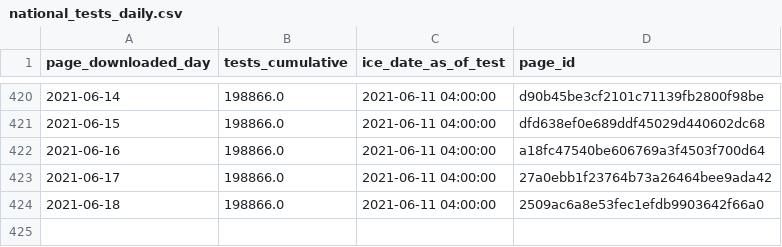
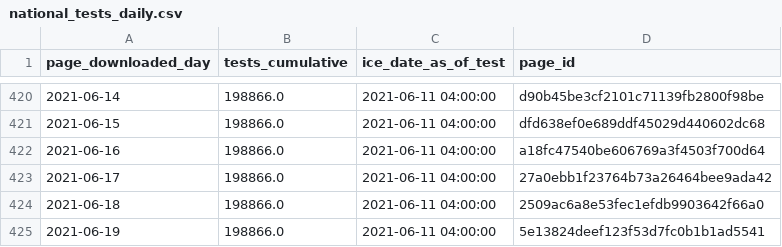
Before and after one commit to vera-institute/ice-detention-covid, a CSV file: data_daily/national_tests_daily.csv, drawn as a sheet; only a part is shown, gaps mark what is left out.

```diff
--- a/data_daily/national_tests_daily.csv
+++ b/data_daily/national_tests_daily.csv
@@ -424 +424,2 @@ page_downloaded_day,tests_cumulative,ice_date_as_of_test,page_id
 2021-06-18,198866.0,2021-06-11 04:00:00,2509ac6a8e53fec1efdb9903642f66a0
+2021-06-19,198866.0,2021-06-11 04:00:00,5e13824deef123f53d7fc0b1b1ad5541
```
Also changed, not shown: data_daily/national_cases_daily.csv, data_daily/national_population_daily.csv, 5 other files.
